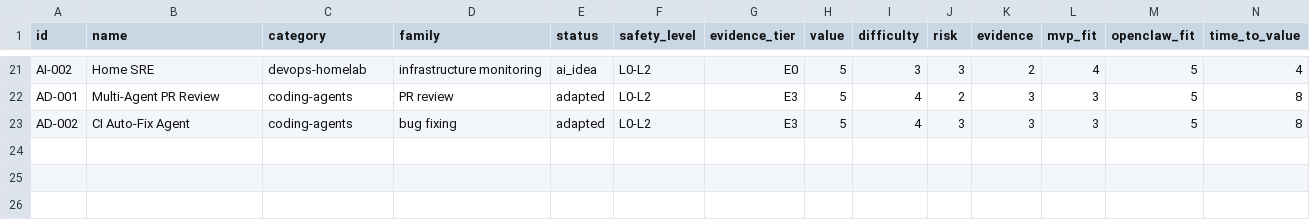
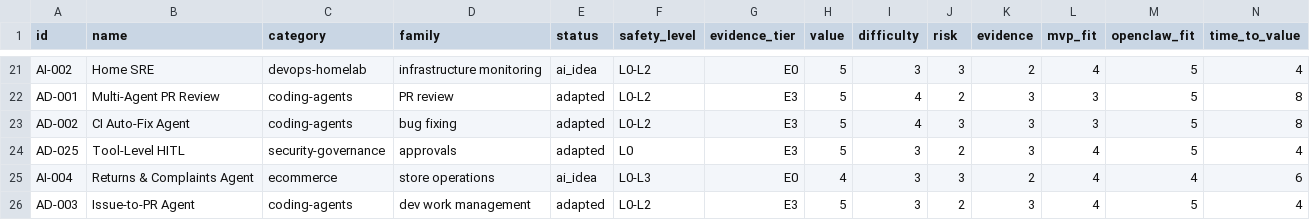
Before and after one commit to ChinskiKaczynski/openclaw-use-case-atlas, a CSV file: data/use_cases.csv, drawn as a sheet; only a part is shown, gaps mark what is left out; rows hold the shown columns only; the diff names each change by its address in the sheet, - before the commit and + after, or states it on an @@ line.

Commit message:
feat: add 4 new cards (HITL, returns agent, issue-to-pr) — 25 total

```diff
--- a/data/use_cases.csv
+++ b/data/use_cases.csv
+row 24: AD-025 | Tool-Level HITL | security-governance | approvals | adapted | L0 | E3 | 5 | 3 | 2 | 3 | 4 | 5 | 4
+row 25: AI-004 | Returns & Complaints Agent | ecommerce | store operations | ai_idea | L0-L3 | E0 | 4 | 3 | 3 | 2 | 4 | 4 | 6
+row 26: AD-003 | Issue-to-PR Agent | coding-agents | dev work management | adapted | L0-L2 | E3 | 5 | 3 | 2 | 3 | 4 | 5 | 4
```
Also changed, not shown: 4 other files.
